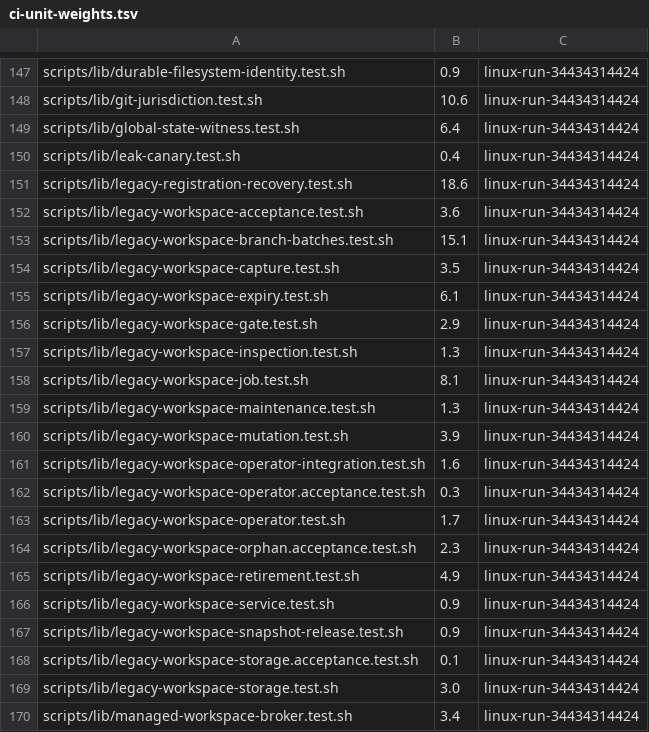
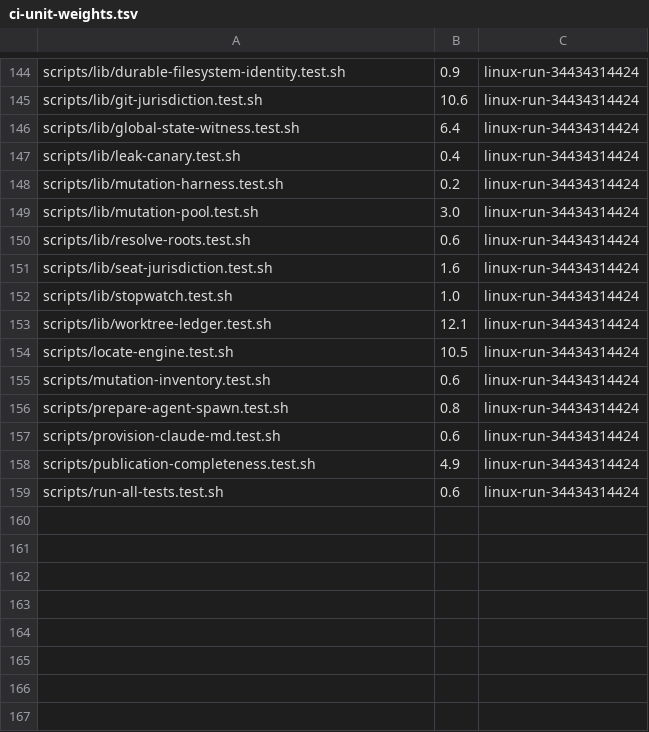
Before and after one commit to WebDevBooster/richos, a TSV file: engine/scripts/lib/ci-unit-weights.tsv, drawn as a sheet; only a part is shown, gaps mark what is left out; the shorter side is filled out with more unchanged rows; removed rows and columns are numbered as before the commit, all else as after; the diff covers the shown part only; the diff names each change by its address in the sheet, - before the commit and + after, or states it on an @@ line.

Commit message:
CI weights: drop the 43 rows for suites removed with the workspace spec

```diff
--- a/engine/scripts/lib/ci-unit-weights.tsv
+++ b/engine/scripts/lib/ci-unit-weights.tsv
-row 151: scripts/lib/legacy-registration-recovery.test.sh | 18.6 | linux-run-34434314424
-row 152: scripts/lib/legacy-workspace-acceptance.test.sh | 3.6 | linux-run-34434314424
-row 153: scripts/lib/legacy-workspace-branch-batches.test.sh | 15.1 | linux-run-34434314424
-row 154: scripts/lib/legacy-workspace-capture.test.sh | 3.5 | linux-run-34434314424
-row 155: scripts/lib/legacy-workspace-expiry.test.sh | 6.1 | linux-run-34434314424
-row 156: scripts/lib/legacy-workspace-gate.test.sh | 2.9 | linux-run-34434314424
-row 157: scripts/lib/legacy-workspace-inspection.test.sh | 1.3 | linux-run-34434314424
-row 158: scripts/lib/legacy-workspace-job.test.sh | 8.1 | linux-run-34434314424
-row 159: scripts/lib/legacy-workspace-maintenance.test.sh | 1.3 | linux-run-34434314424
-row 160: scripts/lib/legacy-workspace-mutation.test.sh | 3.9 | linux-run-34434314424
-row 161: scripts/lib/legacy-workspace-operator-integration.test.sh | 1.6 | linux-run-34434314424
-row 162: scripts/lib/legacy-workspace-operator.acceptance.test.sh | 0.3 | linux-run-34434314424
-row 163: scripts/lib/legacy-workspace-operator.test.sh | 1.7 | linux-run-34434314424
-row 164: scripts/lib/legacy-workspace-orphan.acceptance.test.sh | 2.3 | linux-run-34434314424
-row 165: scripts/lib/legacy-workspace-retirement.test.sh | 4.9 | linux-run-34434314424
-row 166: scripts/lib/legacy-workspace-service.test.sh | 0.9 | linux-run-34434314424
-row 167: scripts/lib/legacy-workspace-snapshot-release.test.sh | 0.9 | linux-run-34434314424
-row 168: scripts/lib/legacy-workspace-storage.acceptance.test.sh | 0.1 | linux-run-34434314424
-row 169: scripts/lib/legacy-workspace-storage.test.sh | 3.0 | linux-run-34434314424
-row 170: scripts/lib/managed-workspace-broker.test.sh | 3.4 | linux-run-34434314424
```
Also changed, not shown: 4 added rows and 23 removed rows elsewhere in this file.
